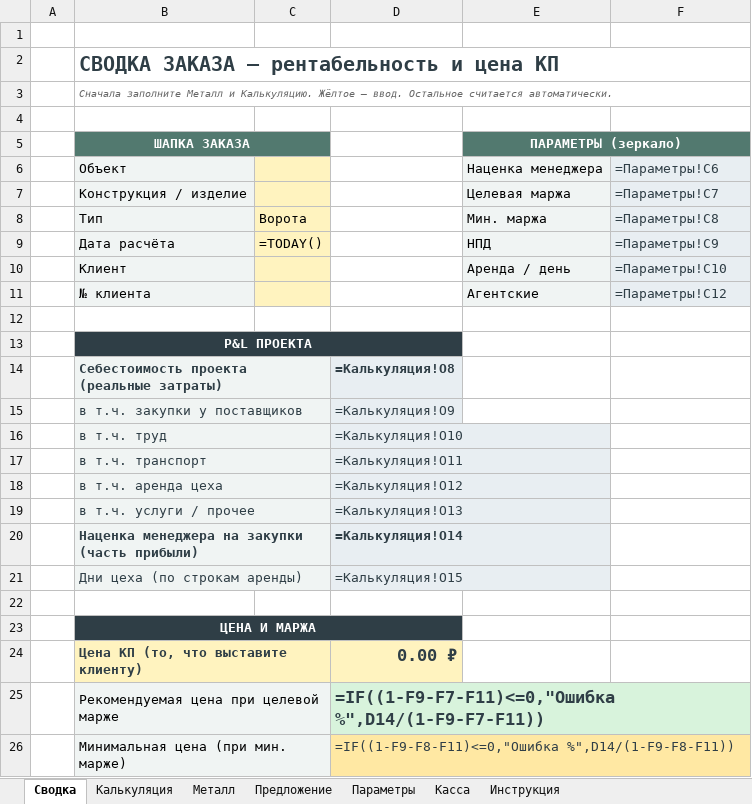
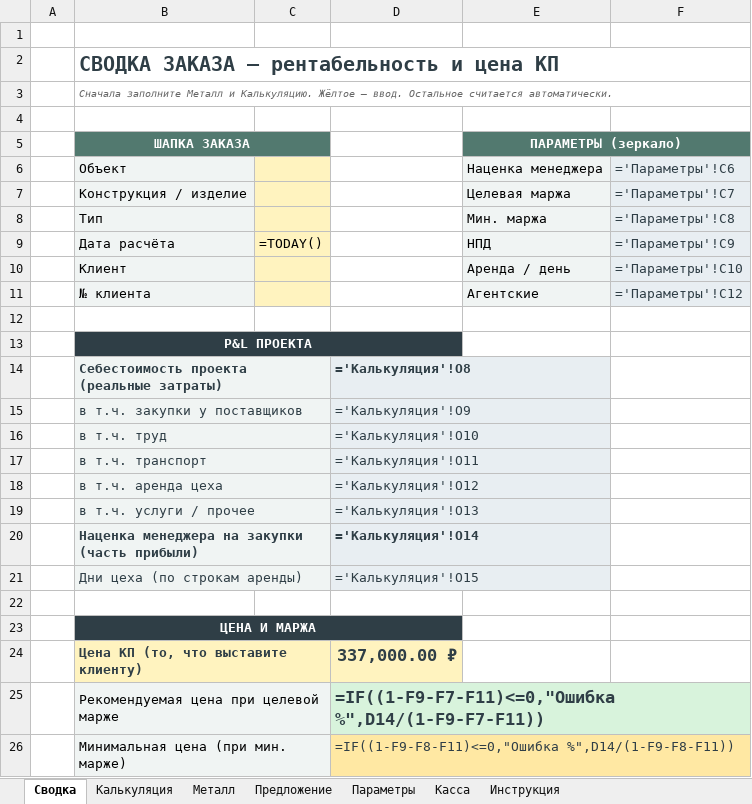
Before and after one commit to annashhe/cenzyk-art, an Excel workbook: templates/Kalkulyaciya_proekt_v1.xlsx, sheet Сводка, drawn as a sheet; only a part is shown; values as stored, in another font and other column widths than the file's, no borders; formulas without a stored value are shown as written; conditional formats not drawn; the diff names each change by its address in the sheet, - before the commit and + after, or states it on an @@ line.

```diff
--- a/templates/Kalkulyaciya_proekt_v1.xlsx (sheet Сводка)
+++ b/templates/Kalkulyaciya_proekt_v1.xlsx (sheet Сводка)
-F6: =Параметры!C6
+F6: ='Параметры'!C6
-F7: =Параметры!C7
+F7: ='Параметры'!C7
-C8: Ворота
+C8: (empty)
-F8: =Параметры!C8
+F8: ='Параметры'!C8
-F9: =Параметры!C9
+F9: ='Параметры'!C9
-F10: =Параметры!C10
+F10: ='Параметры'!C10
-F11: =Параметры!C12
+F11: ='Параметры'!C12
-D14: =Калькуляция!O8
+D14: ='Калькуляция'!O8
-D15: =Калькуляция!O9
+D15: ='Калькуляция'!O9
-D16: =Калькуляция!O10
+D16: ='Калькуляция'!O10
-D17: =Калькуляция!O11
+D17: ='Калькуляция'!O11
-D18: =Калькуляция!O12
+D18: ='Калькуляция'!O12
-D19: =Калькуляция!O13
+D19: ='Калькуляция'!O13
-D20: =Калькуляция!O14
+D20: ='Калькуляция'!O14
-D21: =Калькуляция!O15
+D21: ='Калькуляция'!O15
-D24: 0.00 ₽
+D24: 337,000.00 ₽
```
Also changed, not shown: sheet Калькуляция, sheet Металл, sheet Предложение, sheet Инструкция, sheet Параметры, sheet Касса, templates/Калькуляция_проект_v1.xlsx.
